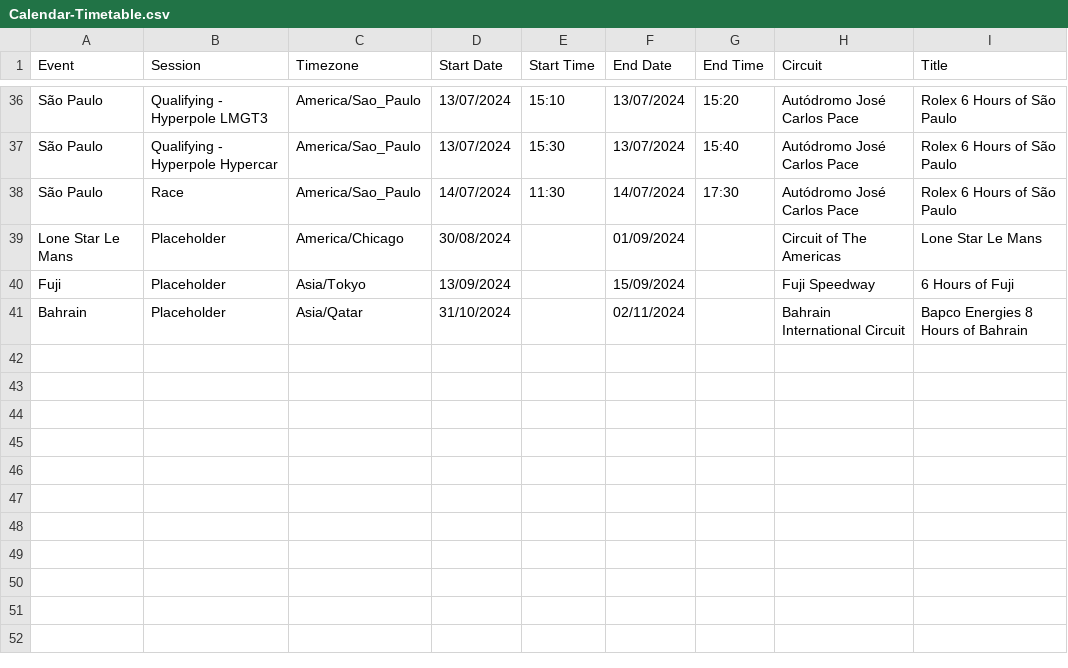
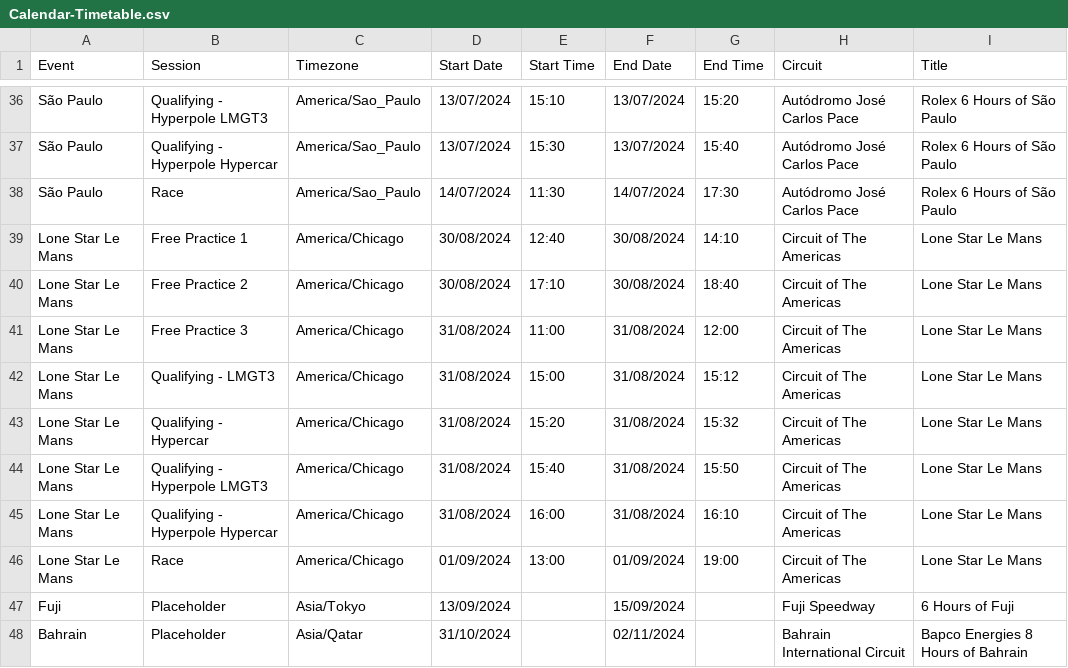
Before and after one commit to robinvenables/calendars, a CSV file: wec/WEC/Calendar-Timetable.csv, drawn as a sheet; only a part is shown, gaps mark what is left out.

Commit message:
Add Lone Star Le Mans session timings

```diff
--- a/wec/WEC/Calendar-Timetable.csv
+++ b/wec/WEC/Calendar-Timetable.csv
@@ -38,3 +38,10 @@ São Paulo,Qualifying - Hyperpole Hypercar,America/Sao_Paulo,13/07/2024,15:30,13
 São Paulo,Race,America/Sao_Paulo,14/07/2024,11:30,14/07/2024,17:30,Autódromo José Carlos Pace,Rolex 6 Hours of São Paulo
-Lone Star Le Mans,Placeholder,America/Chicago,30/08/2024,,01/09/2024,,Circuit of The Americas,Lone Star Le Mans
+Lone Star Le Mans,Free Practice 1,America/Chicago,30/08/2024,12:40,30/08/2024,14:10,Circuit of The Americas,Lone Star Le Mans
+Lone Star Le Mans,Free Practice 2,America/Chicago,30/08/2024,17:10,30/08/2024,18:40,Circuit of The Americas,Lone Star Le Mans
+Lone Star Le Mans,Free Practice 3,America/Chicago,31/08/2024,11:00,31/08/2024,12:00,Circuit of The Americas,Lone Star Le Mans
+Lone Star Le Mans,Qualifying - LMGT3,America/Chicago,31/08/2024,15:00,31/08/2024,15:12,Circuit of The Americas,Lone Star Le Mans
+Lone Star Le Mans,Qualifying - Hypercar,America/Chicago,31/08/2024,15:20,31/08/2024,15:32,Circuit of The Americas,Lone Star Le Mans
+Lone Star Le Mans,Qualifying - Hyperpole LMGT3,America/Chicago,31/08/2024,15:40,31/08/2024,15:50,Circuit of The Americas,Lone Star Le Mans
+Lone Star Le Mans,Qualifying - Hyperpole Hypercar,America/Chicago,31/08/2024,16:00,31/08/2024,16:10,Circuit of The Americas,Lone Star Le Mans
+Lone Star Le Mans,Race,America/Chicago,01/09/2024,13:00,01/09/2024,19:00,Circuit of The Americas,Lone Star Le Mans
 Fuji,Placeholder,Asia/Tokyo,13/09/2024,,15/09/2024,,Fuji Speedway,6 Hours of Fuji
```
Also changed, not shown: 1 other file.
